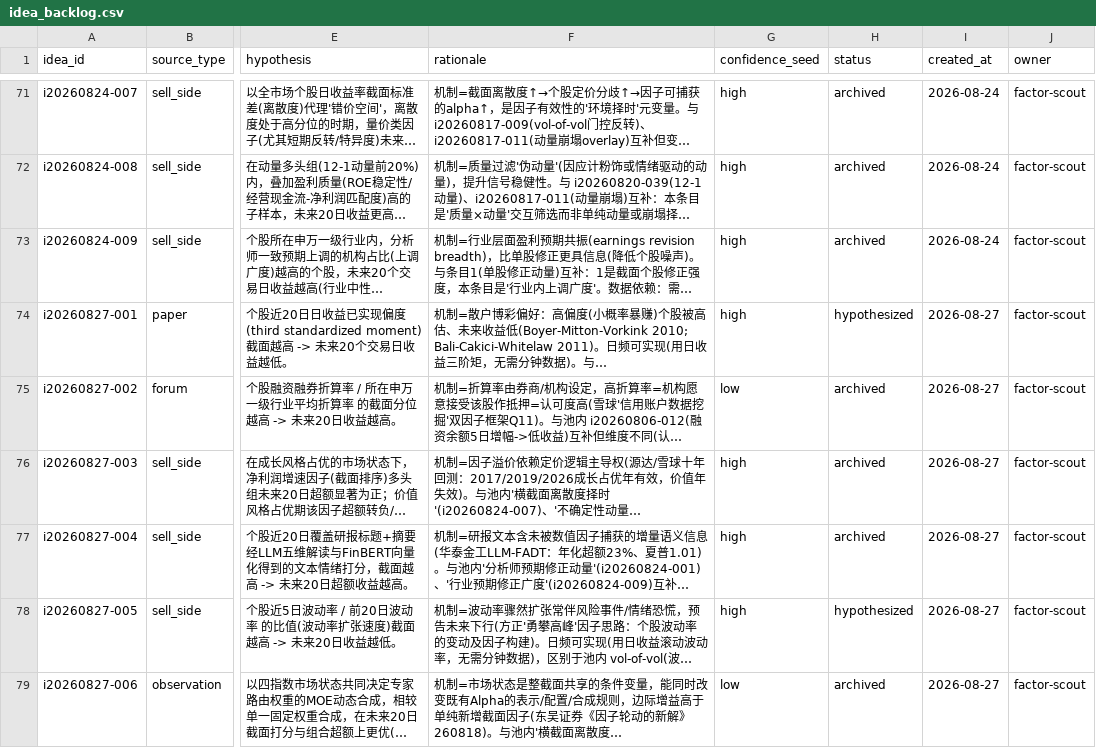
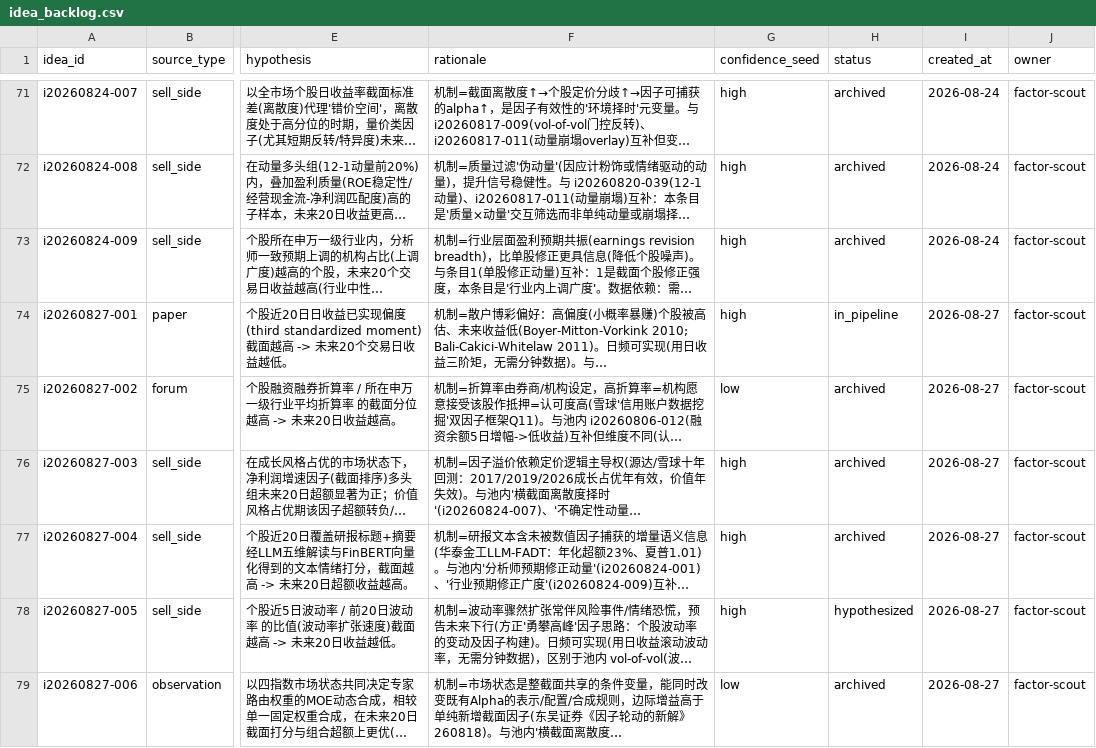
Before and after one commit to fkchaos/factor-factory, a CSV file: research/idea_backlog.csv, drawn as a sheet; only a part is shown, gaps mark what is left out; long unchanged cells end in …; the diff names each change by its address in the sheet, - before the commit and + after, or states it on an @@ line.

```diff
--- a/research/idea_backlog.csv
+++ b/research/idea_backlog.csv
-H74 (status): hypothesized
+H74 (status): in_pipeline
```
Also changed, not shown: deliverables/factors/_REGISTRY.csv, 16 other files.
